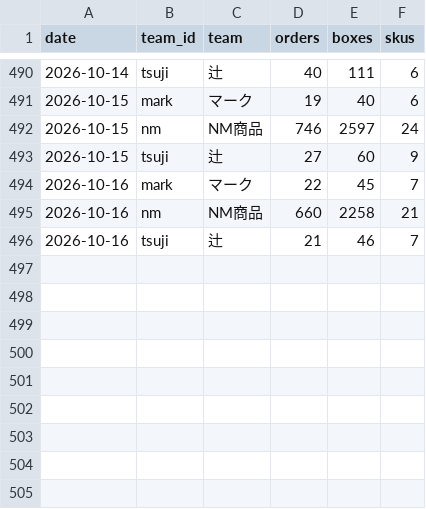
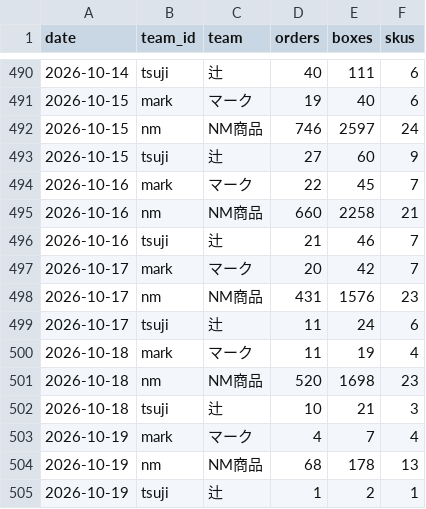
Before and after one commit to lkf99556/dm-orders-dashboard, a CSV file: data/team_daily.csv, drawn as a sheet; only a part is shown, gaps mark what is left out.

```diff
--- a/data/team_daily.csv
+++ b/data/team_daily.csv
@@ -496 +496,10 @@ date,team_id,team,orders,boxes,skus
 2026-10-16,tsuji,辻,21,46,7
+2026-10-17,mark,マーク,20,42,7
+2026-10-17,nm,NM商品,431,1576,23
+2026-10-17,tsuji,辻,11,24,6
+2026-10-18,mark,マーク,11,19,4
+2026-10-18,nm,NM商品,520,1698,23
+2026-10-18,tsuji,辻,10,21,3
+2026-10-19,mark,マーク,4,7,4
+2026-10-19,nm,NM商品,68,178,13
+2026-10-19,tsuji,辻,1,2,1
```
Also changed, not shown: data/total_daily.csv, 4 other files.
